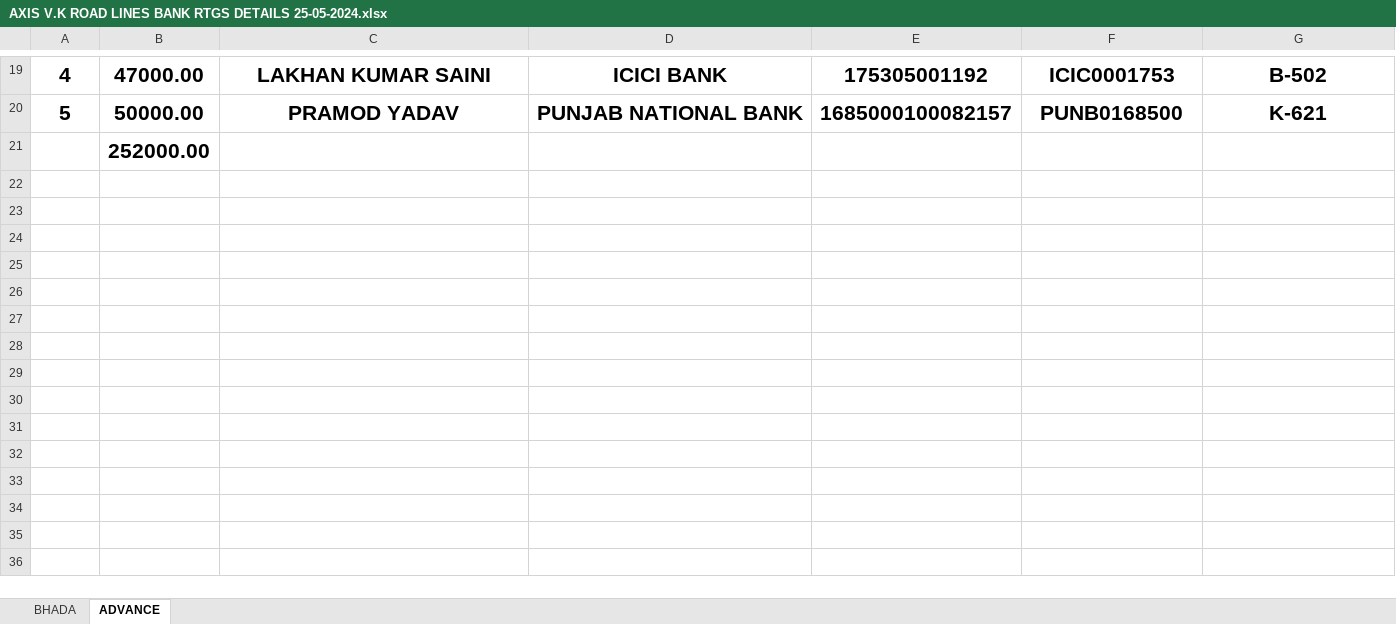
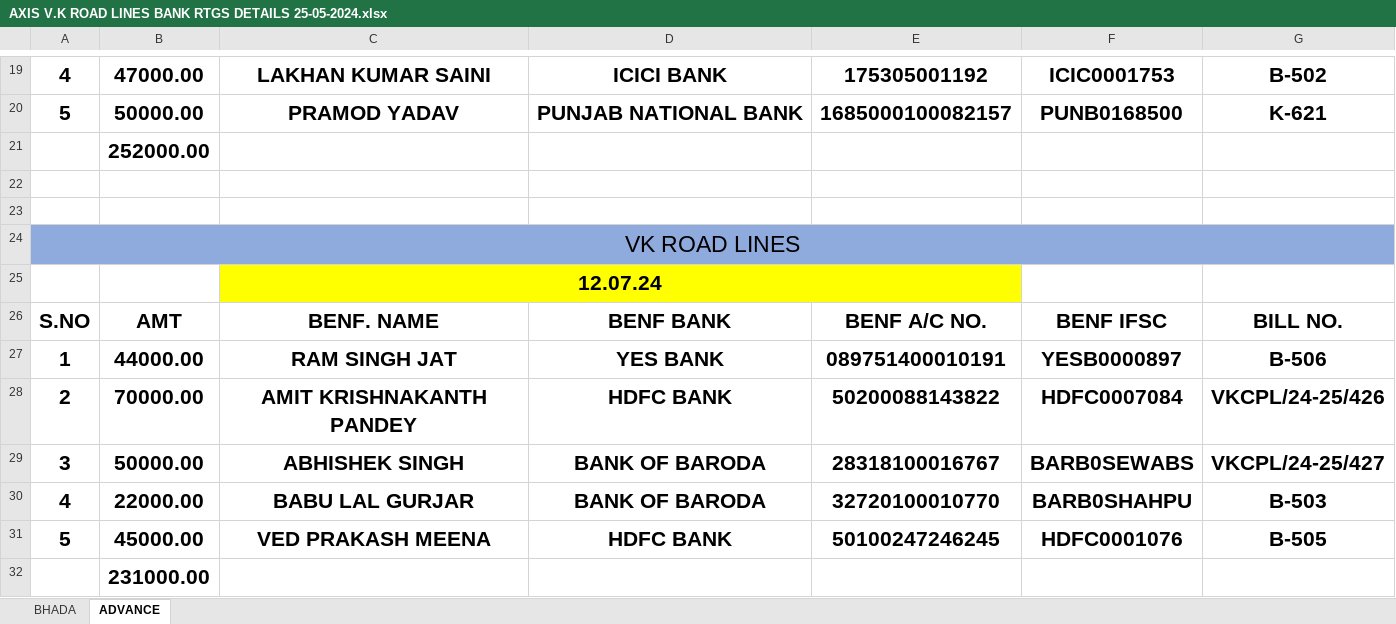
Before and after one commit to Ezdpk1573e/VK-COAL, an Excel workbook: AXIS V.K ROAD LINES BANK RTGS DETAILS 25-05-2024.xlsx, sheet ADVANCE, drawn as a sheet; only a part is shown, gaps mark what is left out; values as stored, in another font and other column widths than the file's, no borders; conditional formats not drawn; the diff names each change by its address in the sheet, - before the commit and + after, or states it on an @@ line.

```diff
--- a/AXIS V.K ROAD LINES BANK RTGS DETAILS 25-05-2024.xlsx (sheet ADVANCE)
+++ b/AXIS V.K ROAD LINES BANK RTGS DETAILS 25-05-2024.xlsx (sheet ADVANCE)
+row 22: (empty)
+row 23: (empty)
+row 24: VK ROAD LINES
+row 25:  |  | 12.07.24
+row 26: S.NO | AMT | BENF. NAME | BENF BANK | BENF A/C NO. | BENF IFSC | BILL NO.
+row 27: 1 | 44000.00 | RAM SINGH JAT | YES BANK | 089751400010191 | YESB0000897 | B-506
+row 28: 2 | 70000.00 | AMIT KRISHNAKANTH PANDEY | HDFC BANK | 50200088143822 | HDFC0007084 | VKCPL/24-25/426
+row 29: 3 | 50000.00 | ABHISHEK SINGH | BANK OF BARODA | 28318100016767 | BARB0SEWABS | VKCPL/24-25/427
+row 30: 4 | 22000.00 | BABU LAL GURJAR | BANK OF BARODA | 32720100010770 | BARB0SHAHPU | B-503
+row 31: 5 | 45000.00 | VED PRAKASH MEENA | HDFC BANK | 50100247246245 | HDFC0001076 | B-505
+row 32:  | 231000.00
```
Also changed, not shown: sheet BHADA, VNS ADVANCE.xlsx, 3 other files.
